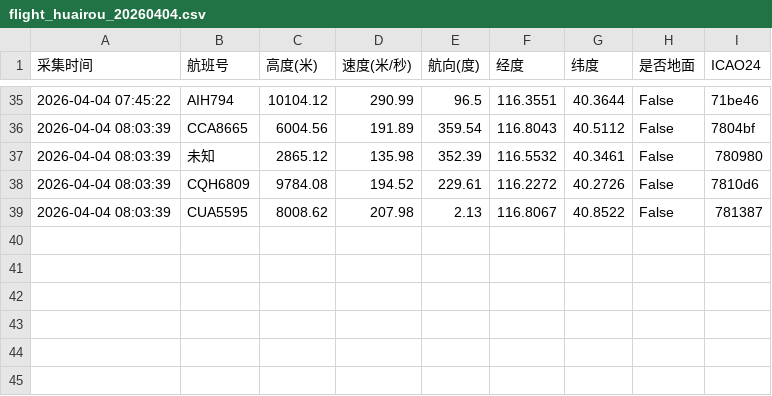
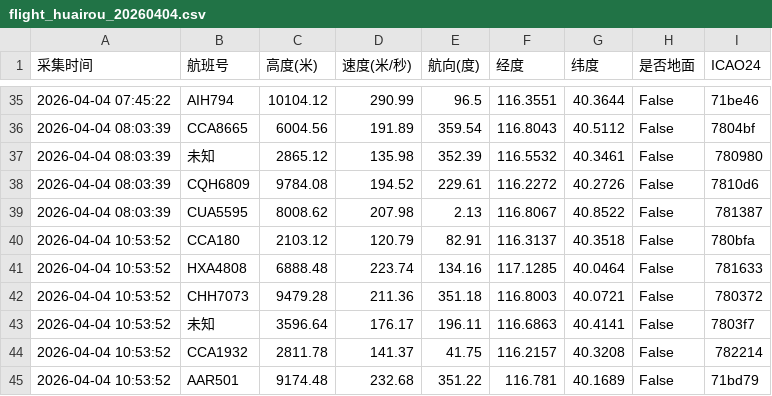
Before and after one commit to 5sncwcvt4h-star/plane, a CSV file: data/202604/flight_huairou_20260404.csv, drawn as a sheet; only a part is shown, gaps mark what is left out.

```diff
--- a/data/202604/flight_huairou_20260404.csv
+++ b/data/202604/flight_huairou_20260404.csv
@@ -39 +39,7 @@
 2026-04-04 08:03:39,CUA5595,8008.62,207.98,2.13,116.8067,40.8522,False,781387
+2026-04-04 10:53:52,CCA180,2103.12,120.79,82.91,116.3137,40.3518,False,780bfa
+2026-04-04 10:53:52,HXA4808,6888.48,223.74,134.16,117.1285,40.0464,False,781633
+2026-04-04 10:53:52,CHH7073,9479.28,211.36,351.18,116.8003,40.0721,False,780372
+2026-04-04 10:53:52,未知,3596.64,176.17,196.11,116.6863,40.4141,False,7803f7
+2026-04-04 10:53:52,CCA1932,2811.78,141.37,41.75,116.2157,40.3208,False,782214
+2026-04-04 10:53:52,AAR501,9174.48,232.68,351.22,116.781,40.1689,False,71bd79
```
